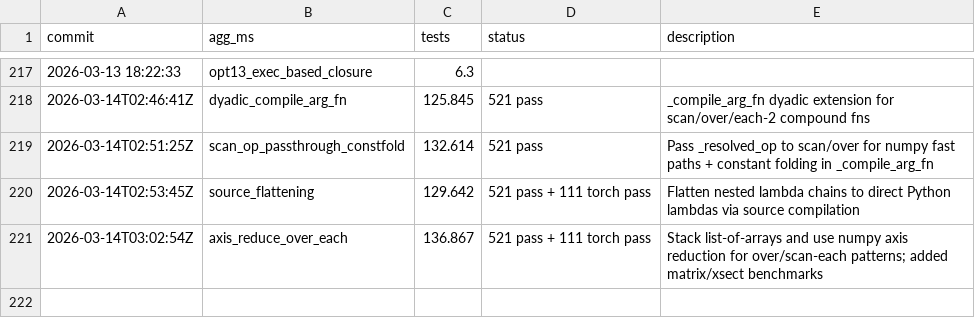
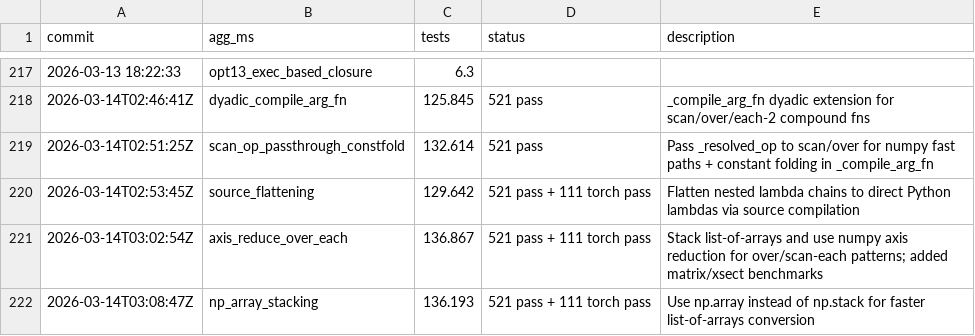
Before and after one commit to briangu/klongpy, a TSV file: results.tsv, drawn as a sheet; only a part is shown, gaps mark what is left out; the diff names each change by its address in the sheet, - before the commit and + after, or states it on an @@ line.

```diff
--- a/results.tsv
+++ b/results.tsv
+row 222: 2026-03-14T03:08:47Z | np_array_stacking | 136.193 | 521 pass + 111 torch pass | Use np.array instead of np.stack for faster list-of-arrays conversion
```
Also changed, not shown: 1 other file.
